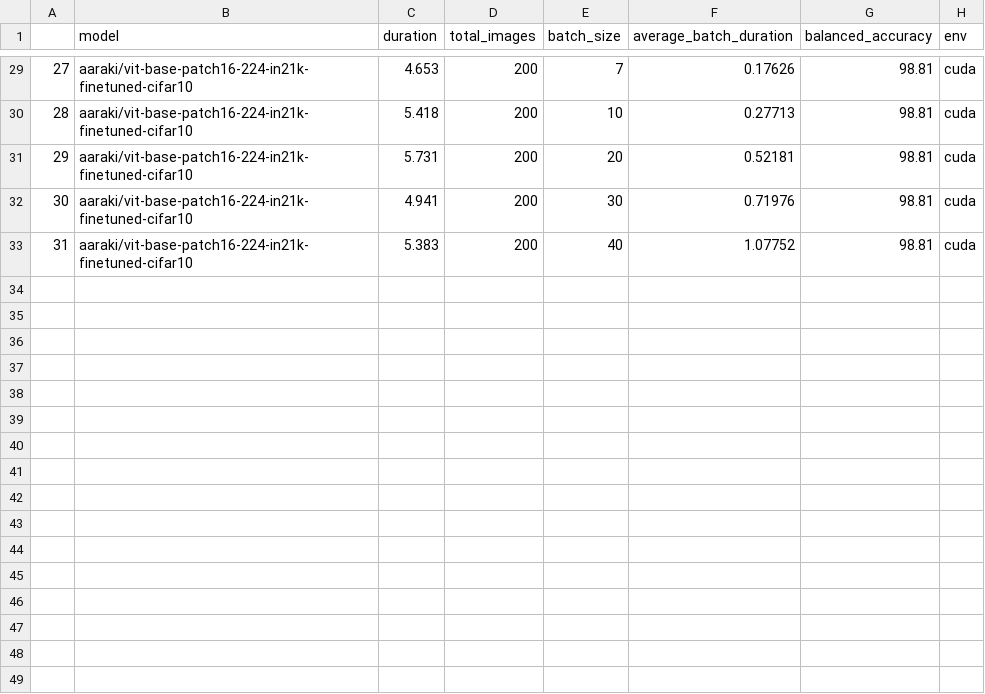
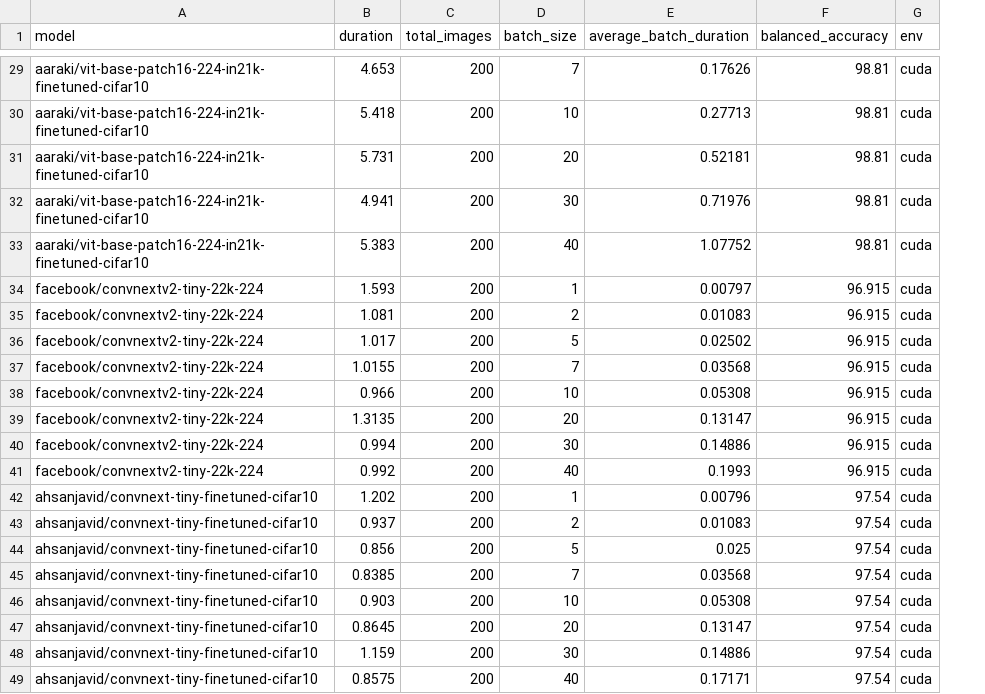
Before and after one commit to ykamoji/pyspark-model-processing, a CSV file: results/inference_results_cuda.csv, drawn as a sheet; only a part is shown, gaps mark what is left out; removed rows and columns are numbered as before the commit, all else as after; the diff covers the shown part only; the diff names each change by its address in the sheet, - before the commit and + after, or states it on an @@ line.

```diff
--- a/results/inference_results_cuda.csv
+++ b/results/inference_results_cuda.csv
-column A, rows 29-33: 27 | 28 | 29 | 30 | 31
+row 34: facebook/convnextv2-tiny-22k-224 | 1.593 | 200 | 1 | 0.00797 | 96.915 | cuda
+row 35: facebook/convnextv2-tiny-22k-224 | 1.081 | 200 | 2 | 0.01083 | 96.915 | cuda
+row 36: facebook/convnextv2-tiny-22k-224 | 1.017 | 200 | 5 | 0.02502 | 96.915 | cuda
+row 37: facebook/convnextv2-tiny-22k-224 | 1.0155 | 200 | 7 | 0.03568 | 96.915 | cuda
+row 38: facebook/convnextv2-tiny-22k-224 | 0.966 | 200 | 10 | 0.05308 | 96.915 | cuda
+row 39: facebook/convnextv2-tiny-22k-224 | 1.3135 | 200 | 20 | 0.13147 | 96.915 | cuda
+row 40: facebook/convnextv2-tiny-22k-224 | 0.994 | 200 | 30 | 0.14886 | 96.915 | cuda
+row 41: facebook/convnextv2-tiny-22k-224 | 0.992 | 200 | 40 | 0.1993 | 96.915 | cuda
+row 42: ahsanjavid/convnext-tiny-finetuned-cifar10 | 1.202 | 200 | 1 | 0.00796 | 97.54 | cuda
+row 43: ahsanjavid/convnext-tiny-finetuned-cifar10 | 0.937 | 200 | 2 | 0.01083 | 97.54 | cuda
+row 44: ahsanjavid/convnext-tiny-finetuned-cifar10 | 0.856 | 200 | 5 | 0.025 | 97.54 | cuda
+row 45: ahsanjavid/convnext-tiny-finetuned-cifar10 | 0.8385 | 200 | 7 | 0.03568 | 97.54 | cuda
+row 46: ahsanjavid/convnext-tiny-finetuned-cifar10 | 0.903 | 200 | 10 | 0.05308 | 97.54 | cuda
+row 47: ahsanjavid/convnext-tiny-finetuned-cifar10 | 0.8645 | 200 | 20 | 0.13147 | 97.54 | cuda
+row 48: ahsanjavid/convnext-tiny-finetuned-cifar10 | 1.159 | 200 | 30 | 0.14886 | 97.54 | cuda
+row 49: ahsanjavid/convnext-tiny-finetuned-cifar10 | 0.8575 | 200 | 40 | 0.17171 | 97.54 | cuda
```
Also changed, not shown: 32 edited cells elsewhere in this file, results/inference_results_colab_cpu.csv, results/inference_results_mac_cpu.csv, 3 other files.
